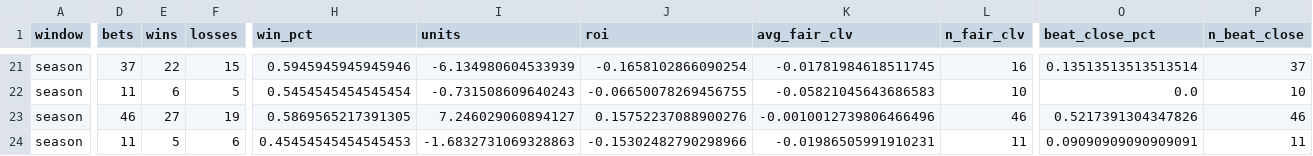
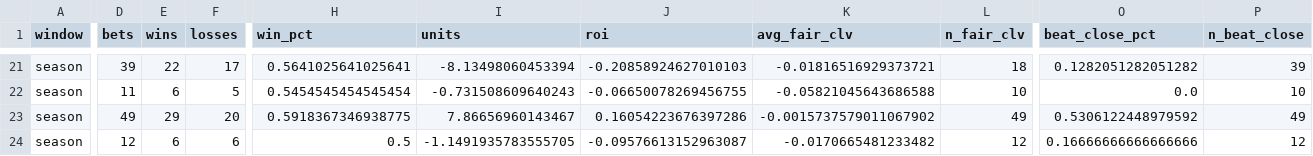
Before and after one commit to qtc8m722n9-dot/nhl-bettings-pipeline, a CSV file: data/scoreboard.csv, drawn as a sheet; only a part is shown, gaps mark what is left out; the diff covers the shown part only; the diff names each change by its address in the sheet, - before the commit and + after, or states it on an @@ line.

```diff
--- a/data/scoreboard.csv
+++ b/data/scoreboard.csv
-D21 (bets): 37
+D21 (bets): 39
-F21 (losses): 15
+F21 (losses): 17
-H21 (win_pct): 0.5945945945945946
+H21 (win_pct): 0.5641025641025641
-I21 (units): -6.134980604533939
+I21 (units): -8.13498060453394
-J21 (roi): -0.1658102866090254
+J21 (roi): -0.20858924627010103
-K21 (avg_fair_clv): -0.01781984618511745
+K21 (avg_fair_clv): -0.01816516929373721
-L21 (n_fair_clv): 16
+L21 (n_fair_clv): 18
-O21 (beat_close_pct): 0.13513513513513514
+O21 (beat_close_pct): 0.1282051282051282
-P21 (n_beat_close): 37
+P21 (n_beat_close): 39
-K22 (avg_fair_clv): -0.05821045643686583
+K22 (avg_fair_clv): -0.05821045643686588
-D23 (bets): 46
+D23 (bets): 49
-E23 (wins): 27
+E23 (wins): 29
-F23 (losses): 19
+F23 (losses): 20
-H23 (win_pct): 0.5869565217391305
+H23 (win_pct): 0.5918367346938775
-I23 (units): 7.246029060894127
+I23 (units): 7.86656960143467
-J23 (roi): 0.15752237088900276
+J23 (roi): 0.16054223676397286
-K23 (avg_fair_clv): -0.0010012739806466496
+K23 (avg_fair_clv): -0.0015737579011067902
-L23 (n_fair_clv): 46
+L23 (n_fair_clv): 49
-O23 (beat_close_pct): 0.5217391304347826
+O23 (beat_close_pct): 0.5306122448979592
-P23 (n_beat_close): 46
+P23 (n_beat_close): 49
-D24 (bets): 11
+D24 (bets): 12
-E24 (wins): 5
+E24 (wins): 6
-H24 (win_pct): 0.45454545454545453
+H24 (win_pct): 0.5
-I24 (units): -1.6832731069328863
+I24 (units): -1.1491935783555705
-J24 (roi): -0.15302482790298966
+J24 (roi): -0.09576613152963087
-K24 (avg_fair_clv): -0.01986505991910231
+K24 (avg_fair_clv): -0.0170665481233482
-L24 (n_fair_clv): 11
+L24 (n_fair_clv): 12
-O24 (beat_close_pct): 0.09090909090909091
+O24 (beat_close_pct): 0.16666666666666666
-P24 (n_beat_close): 11
+P24 (n_beat_close): 12
```
Also changed, not shown: 1 added row, 1 removed row and 130 edited cells elsewhere in this file, 13 other files.
